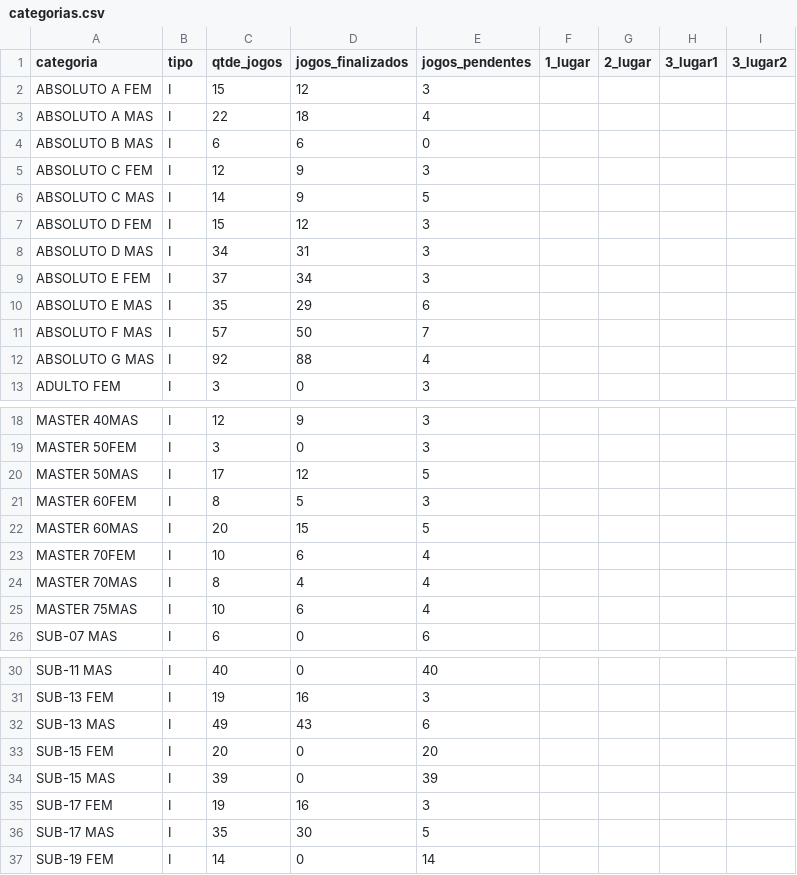
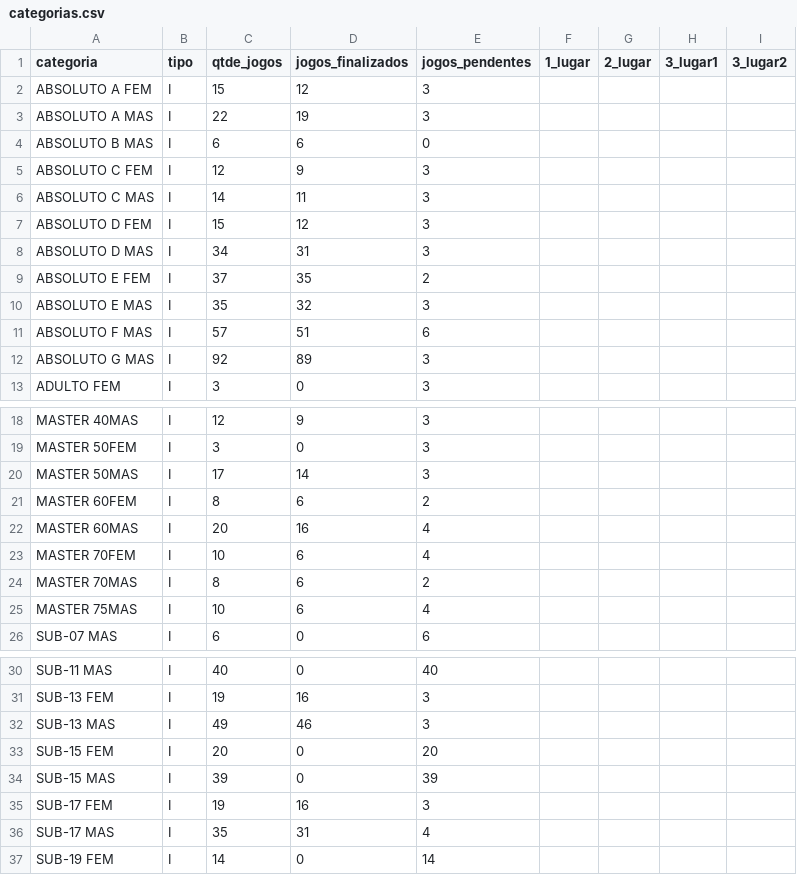
Before and after one commit to barratella/cbtmexport, a CSV file: categorias.csv, drawn as a sheet; only a part is shown, gaps mark what is left out.

```diff
--- a/categorias.csv
+++ b/categorias.csv
@@ -2,12 +2,12 @@
 ABSOLUTO A FEM;I;15;12;3;;;;
-ABSOLUTO A MAS;I;22;18;4;;;;
+ABSOLUTO A MAS;I;22;19;3;;;;
 ABSOLUTO B MAS;I;6;6;0;;;;
 ABSOLUTO C FEM;I;12;9;3;;;;
-ABSOLUTO C MAS;I;14;9;5;;;;
+ABSOLUTO C MAS;I;14;11;3;;;;
 ABSOLUTO D FEM;I;15;12;3;;;;
 ABSOLUTO D MAS;I;34;31;3;;;;
-ABSOLUTO E FEM;I;37;34;3;;;;
-ABSOLUTO E MAS;I;35;29;6;;;;
-ABSOLUTO F MAS;I;57;50;7;;;;
-ABSOLUTO G MAS;I;92;88;4;;;;
+ABSOLUTO E FEM;I;37;35;2;;;;
+ABSOLUTO E MAS;I;35;32;3;;;;
+ABSOLUTO F MAS;I;57;51;6;;;;
+ABSOLUTO G MAS;I;92;89;3;;;;
 ADULTO FEM;I;3;0;3;;;;
@@ -19,7 +19,7 @@ MASTER 40MAS;I;12;9;3;;;;
 MASTER 50FEM;I;3;0;3;;;;
-MASTER 50MAS;I;17;12;5;;;;
-MASTER 60FEM;I;8;5;3;;;;
-MASTER 60MAS;I;20;15;5;;;;
+MASTER 50MAS;I;17;14;3;;;;
+MASTER 60FEM;I;8;6;2;;;;
+MASTER 60MAS;I;20;16;4;;;;
 MASTER 70FEM;I;10;6;4;;;;
-MASTER 70MAS;I;8;4;4;;;;
+MASTER 70MAS;I;8;6;2;;;;
 MASTER 75MAS;I;10;6;4;;;;
@@ -31,3 +31,3 @@ SUB-11 MAS;I;40;0;40;;;;
 SUB-13 FEM;I;19;16;3;;;;
-SUB-13 MAS;I;49;43;6;;;;
+SUB-13 MAS;I;49;46;3;;;;
 SUB-15 FEM;I;20;0;20;;;;
@@ -35,3 +35,3 @@ SUB-15 MAS;I;39;0;39;;;;
 SUB-17 FEM;I;19;16;3;;;;
-SUB-17 MAS;I;35;30;5;;;;
+SUB-17 MAS;I;35;31;4;;;;
 SUB-19 FEM;I;14;0;14;;;;
```
Also changed, not shown: mesas.csv, rating_simulado.csv, 6 other files.
